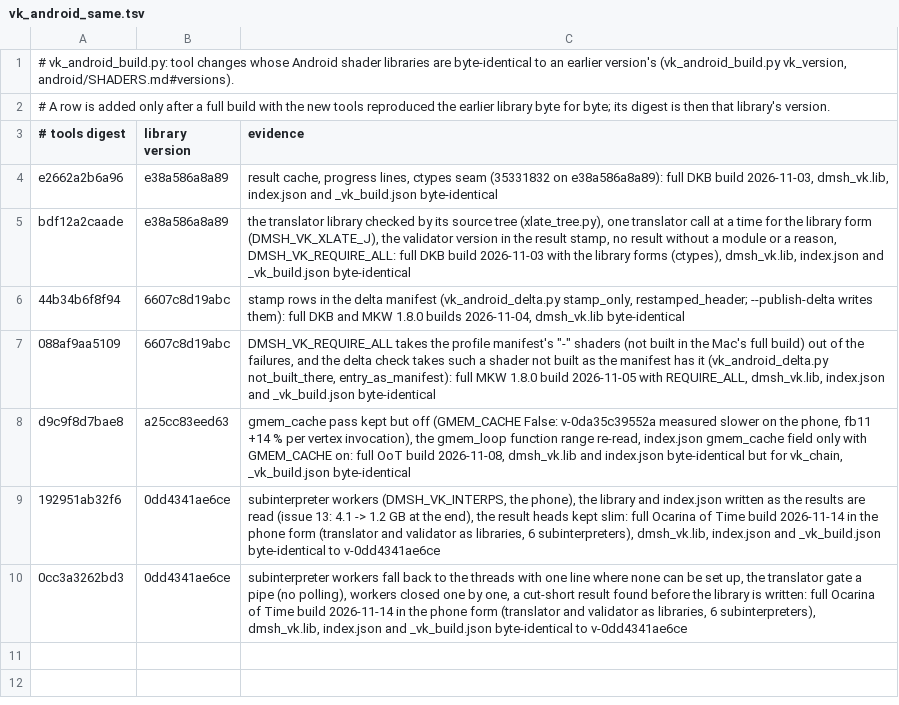
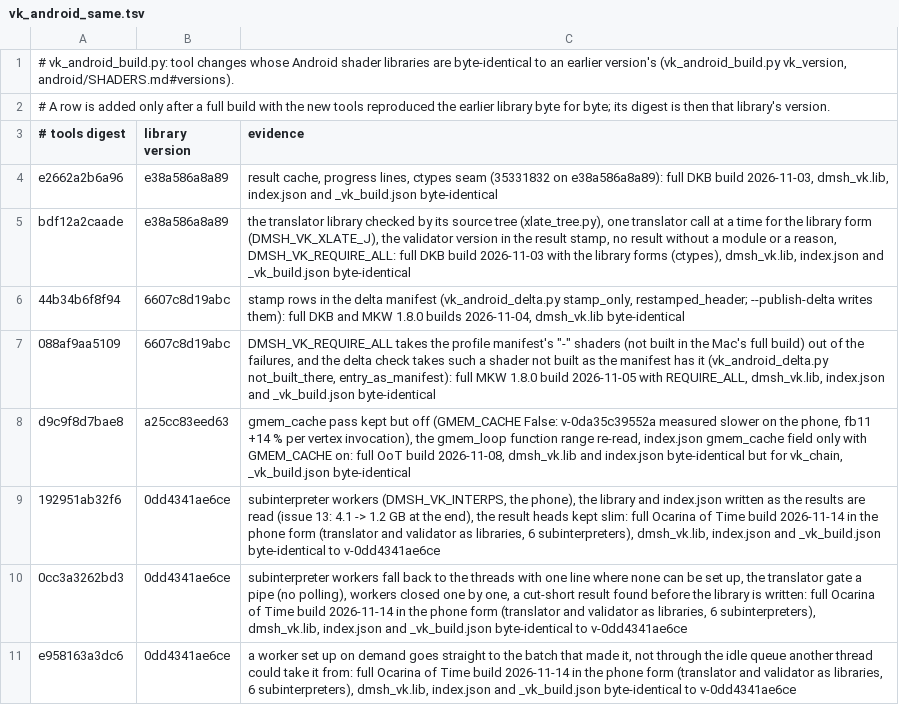
Before and after one commit to EddizEge/AnkaNative, a TSV file: dm/gfx/tools/vk_android_same.tsv, drawn as a sheet.

```diff
--- a/dm/gfx/tools/vk_android_same.tsv
+++ b/dm/gfx/tools/vk_android_same.tsv
@@ -10 +10,2 @@ d9c9f8d7bae8	a25cc83eed63	gmem_cache pass kept but off (GMEM_CACHE False: v-0da3
 0cc3a3262bd3	0dd4341ae6ce	subinterpreter workers fall back to the threads with one line where none can be set up, the translator gate a pipe (no polling), workers closed one by one, a cut-short result found before the library is written: full Ocarina of Time build 2026-11-14 in the phone form (translator and validator as libraries, 6 subinterpreters), dmsh_vk.lib, index.json and _vk_build.json byte-identical to v-0dd4341ae6ce
+e958163a3dc6	0dd4341ae6ce	a worker set up on demand goes straight to the batch that made it, not through the idle queue another thread could take it from: full Ocarina of Time build 2026-11-14 in the phone form (translator and validator as libraries, 6 subinterpreters), dmsh_vk.lib, index.json and _vk_build.json byte-identical to v-0dd4341ae6ce
```
Also changed, not shown: 1 other file.
